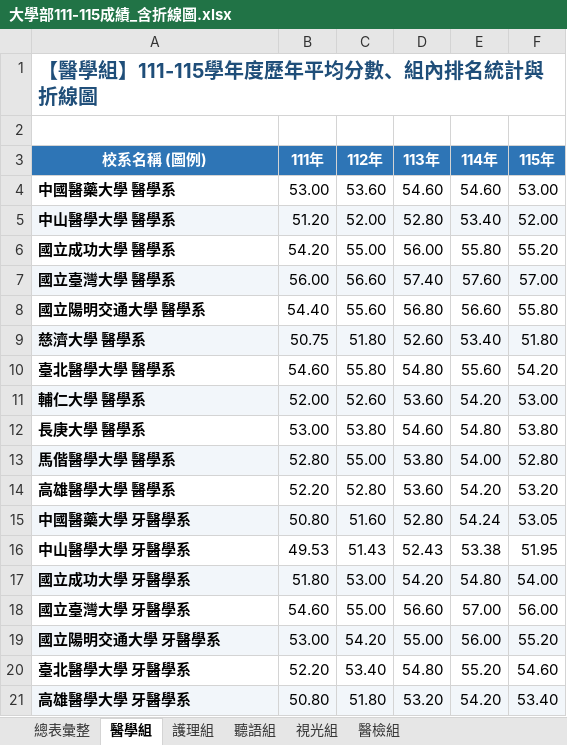
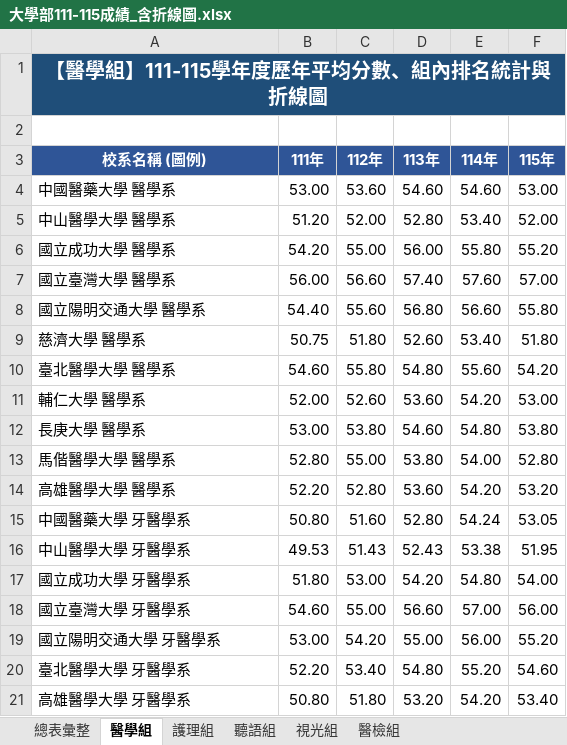
Before and after one commit to KeepProgress-5147/grades, an Excel workbook: 大學部111-115成績_含折線圖.xlsx, sheet 醫學組, drawn as a sheet; values as stored, in another font and other column widths than the file's, no borders; charts and pictures not drawn; the diff names each change by its address in the sheet, - before the commit and + after, or states it on an @@ line.

```diff
--- a/大學部111-115成績_含折線圖.xlsx (sheet 醫學組)
+++ b/大學部111-115成績_含折線圖.xlsx (sheet 醫學組)
@@ A1 fill: none → #1F4E79, text colour: #1F4E79 → #FFFFFF, alignment: left → center @@
+A1:F1 merged
-A3:F3 fill: #2E75B6
+A3:F3 fill: #2F5597
-A4:A21 bold: on
+A4:A21 bold: off
-A5:F5 fill: #F2F6FA
+A5:F5 fill: none
-A7:F7 fill: #F2F6FA
+A7:F7 fill: none
-A9:F9 fill: #F2F6FA
+A9:F9 fill: none
-A11:F11 fill: #F2F6FA
+A11:F11 fill: none
-A13:F13 fill: #F2F6FA
+A13:F13 fill: none
-A15:F15 fill: #F2F6FA
+A15:F15 fill: none
-A17:F17 fill: #F2F6FA
+A17:F17 fill: none
-A19:F19 fill: #F2F6FA
+A19:F19 fill: none
-A21:F21 fill: #F2F6FA
+A21:F21 fill: none
```
Also changed, not shown: sheet 總表彙整, sheet 護理組, sheet 醫檢組, sheet 聽語組, sheet 視光組, charts or pictures, 4 other files.
